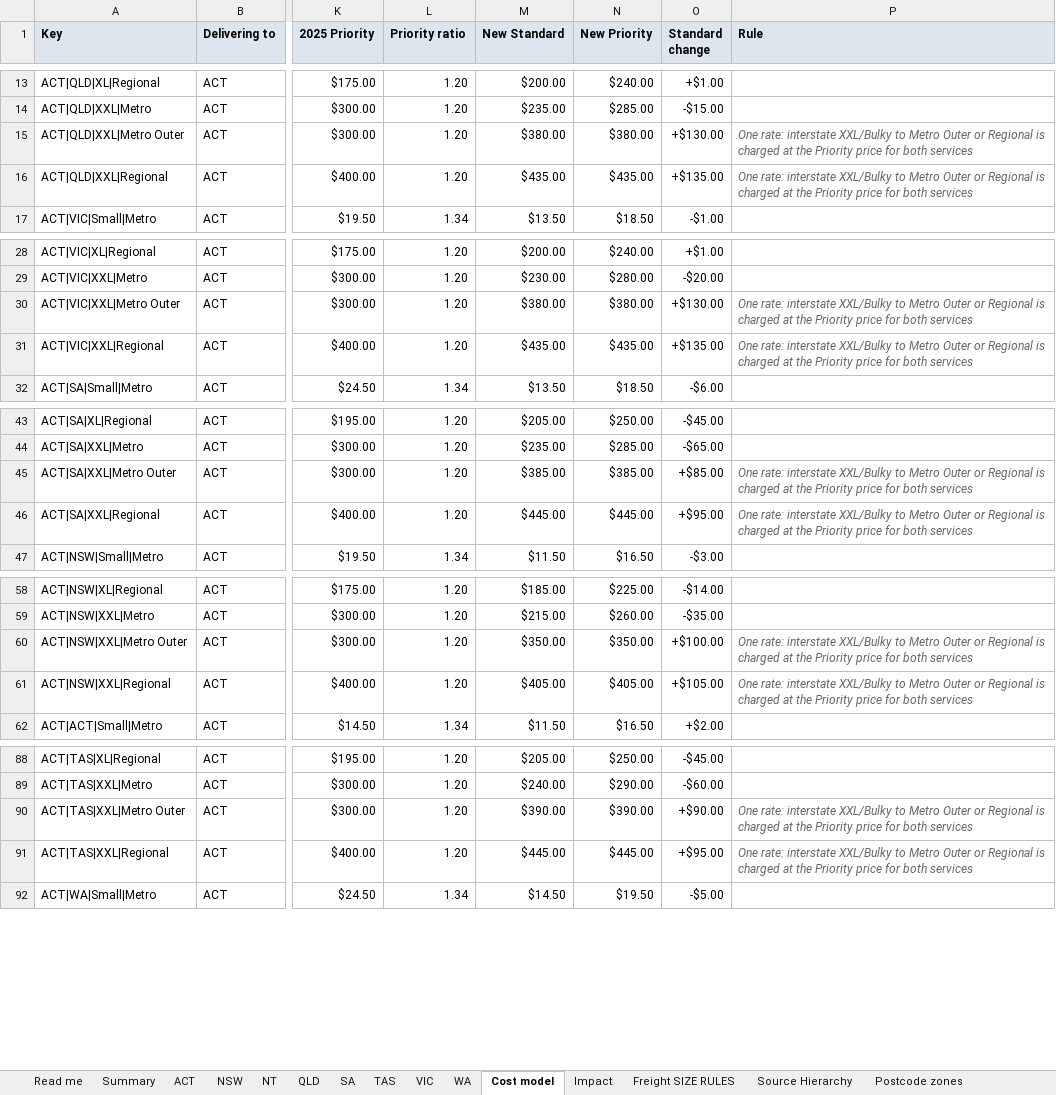
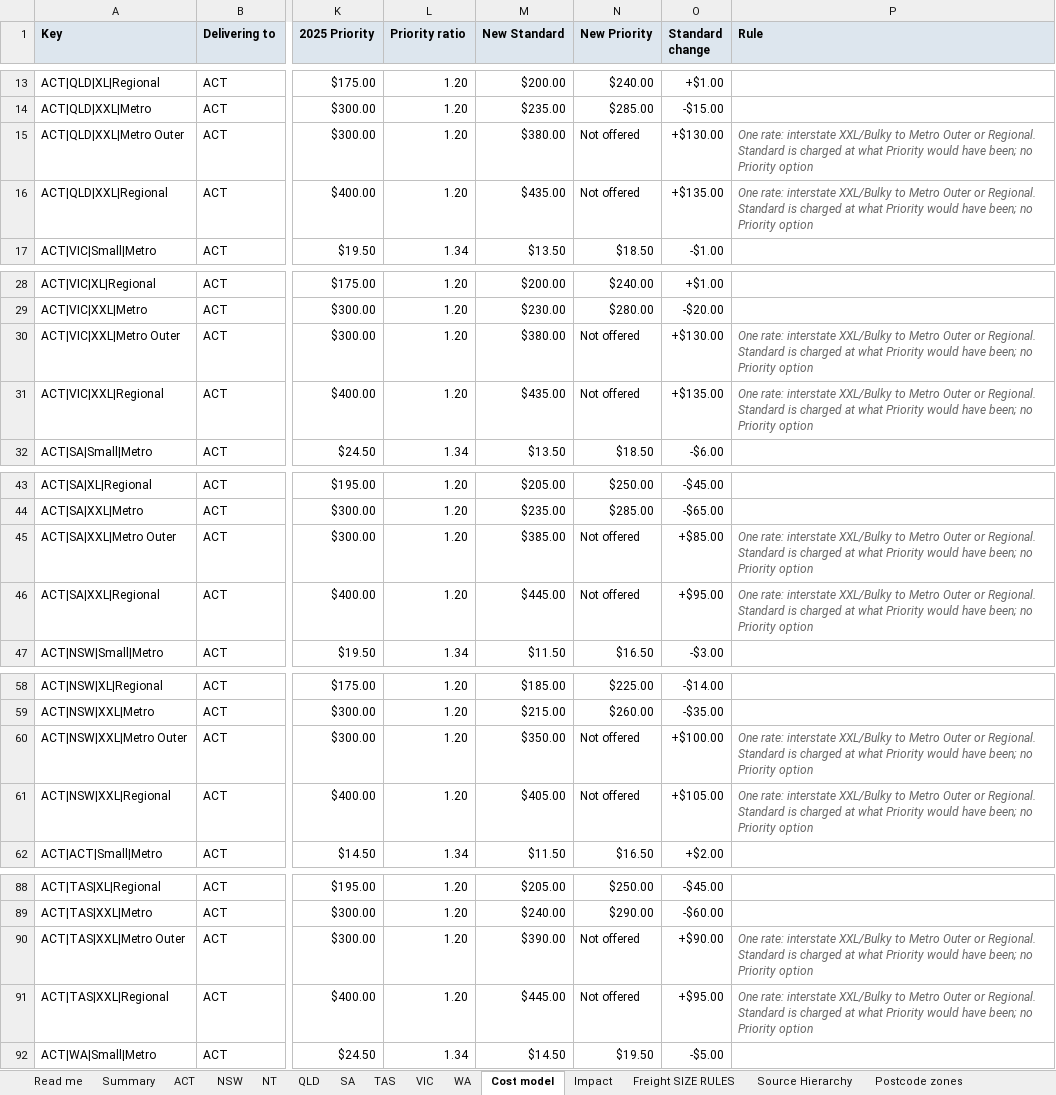
Before and after one commit to jakevandaalen-ux/aus-freight, an Excel workbook: docs/RRG Website Shipping AU - proposed rates OCT 2026.xlsx, sheet Cost model, drawn as a sheet; only a part is shown, gaps mark what is left out; values as stored, in another font and other column widths than the file's, no borders; charts and pictures not drawn; the diff covers the shown part only; the diff names each change by its address in the sheet, - before the commit and + after, or states it on an @@ line.

```diff
--- a/docs/RRG Website Shipping AU - proposed rates OCT 2026.xlsx (sheet Cost model)
+++ b/docs/RRG Website Shipping AU - proposed rates OCT 2026.xlsx (sheet Cost model)
-N15 (New Priority): $380.00
+N15 (New Priority): Not offered
-P15:P16 (Rule): …Outer or Regional is charged at the Priority price for both services
+P15:P16 (Rule): …Outer or Regional. Standard is charged at what Priority would have been; no Priority option
-N16 (New Priority): $435.00
+N16 (New Priority): Not offered
-N30 (New Priority): $380.00
+N30 (New Priority): Not offered
-P30:P31 (Rule): …Outer or Regional is charged at the Priority price for both services
+P30:P31 (Rule): …Outer or Regional. Standard is charged at what Priority would have been; no Priority option
-N31 (New Priority): $435.00
+N31 (New Priority): Not offered
-N45 (New Priority): $385.00
+N45 (New Priority): Not offered
-P45:P46 (Rule): …Outer or Regional is charged at the Priority price for both services
+P45:P46 (Rule): …Outer or Regional. Standard is charged at what Priority would have been; no Priority option
-N46 (New Priority): $445.00
+N46 (New Priority): Not offered
-N60 (New Priority): $350.00
+N60 (New Priority): Not offered
-P60:P61 (Rule): …Outer or Regional is charged at the Priority price for both services
+P60:P61 (Rule): …Outer or Regional. Standard is charged at what Priority would have been; no Priority option
-N61 (New Priority): $405.00
+N61 (New Priority): Not offered
-N90 (New Priority): $390.00
+N90 (New Priority): Not offered
-P90:P91 (Rule): …Outer or Regional is charged at the Priority price for both services
+P90:P91 (Rule): …Outer or Regional. Standard is charged at what Priority would have been; no Priority option
-N91 (New Priority): $445.00
+N91 (New Priority): Not offered
```
Also changed, not shown: 176 edited cells elsewhere in this sheet, sheet NSW, sheet TAS, sheet NT, sheet ACT, sheet VIC, sheet QLD, 3 more sheets, formulas that keep their value, docs/RRG Website Shipping AU - proposed rates with Bulky OCT 2026.xlsx, 5 other files.
